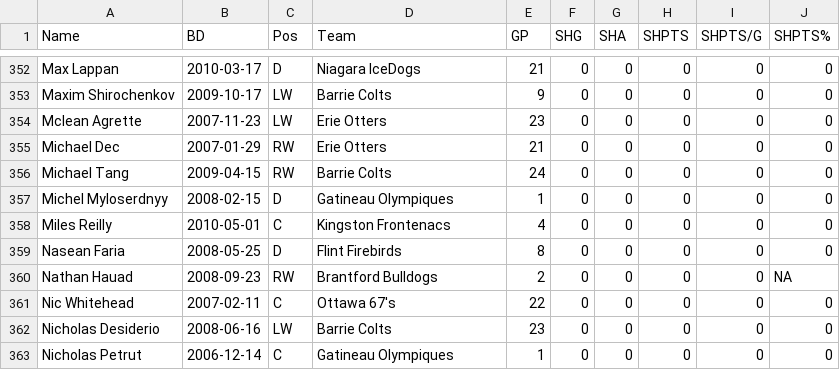
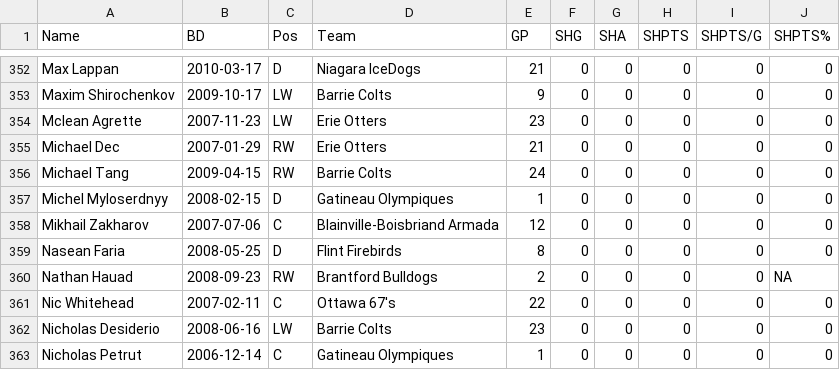
Before and after one commit to NoahCornish/OHLDataHub, a CSV file: data/current/sh.csv, drawn as a sheet; only a part is shown, gaps mark what is left out.

```diff
--- a/data/current/sh.csv
+++ b/data/current/sh.csv
@@ -357,3 +357,3 @@
 "Michel Myloserdnyy",2008-02-15,"D","Gatineau Olympiques",1,0,0,0,0,0
-"Miles Reilly",2010-05-01,"C","Kingston Frontenacs",4,0,0,0,0,0
+"Mikhail Zakharov",2007-07-06,"C","Blainville-Boisbriand Armada",12,0,0,0,0,0
 "Nasean Faria",2008-05-25,"D","Flint Firebirds",8,0,0,0,0,0
```
Also changed, not shown: data/current/ev.csv, data/current/goalies.csv, 3 other files.
